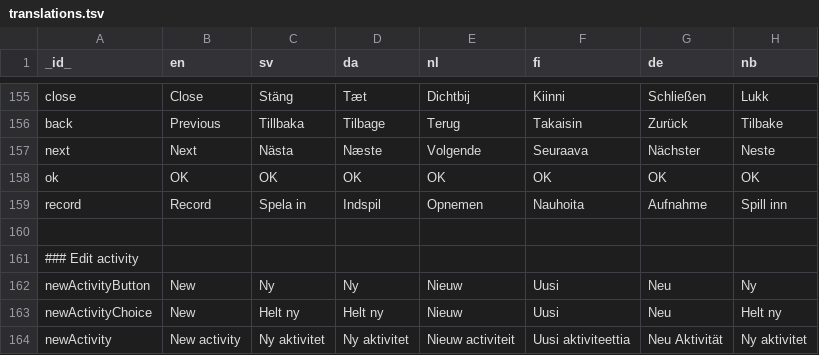
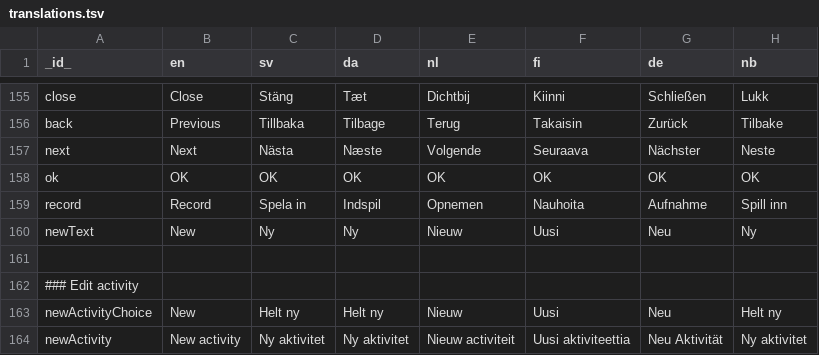
Before and after one commit to abilia/system_settings_editor, a TSV file: lib/i18n/translations.tsv, drawn as a sheet; only a part is shown, gaps mark what is left out; removed rows and columns are numbered as before the commit, all else as after; the diff names each change by its address in the sheet, - before the commit and + after, or states it on an @@ line.

Commit message:
SGC-1731 Text for Button in My Photos. - Change name of variable in translations for more consistency. - Switch button from IconActionButton to TextAndOrIconActionButton.

```diff
--- a/lib/i18n/translations.tsv
+++ b/lib/i18n/translations.tsv
+row 160: newText | New | Ny | Ny | Nieuw | Uusi | Neu | Ny
-row 162: newActivityButton | New | Ny | Ny | Nieuw | Uusi | Neu | Ny
```
Also changed, not shown: 2 other files.
